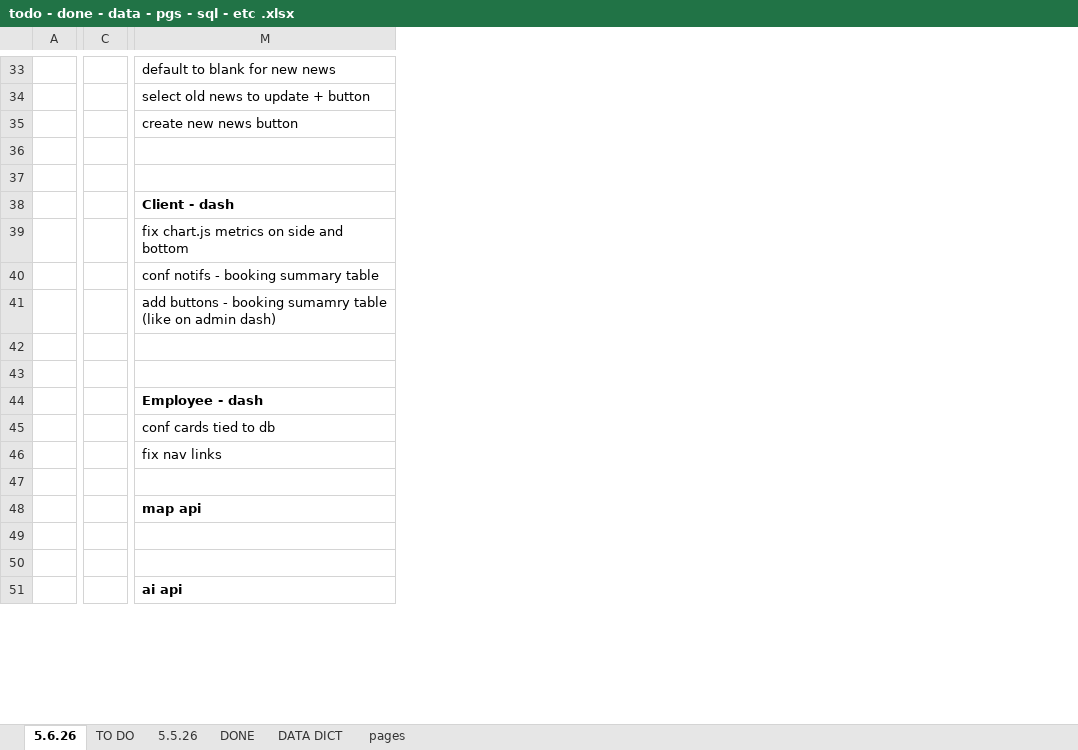
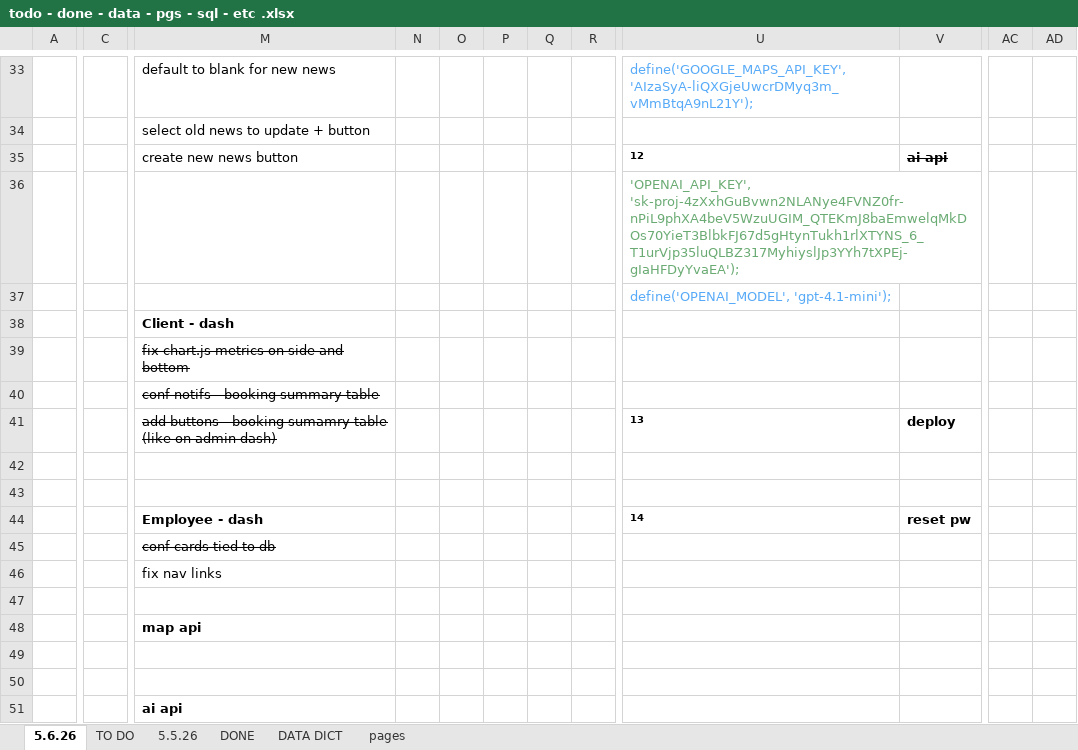
Before and after one commit to Dshami120/CS5910_sys_NYSParks, an Excel workbook: todo - done - data - pgs - sql - etc .xlsx, sheet 5.6.26, drawn as a sheet; only a part is shown, gaps mark what is left out; values as stored, in another font and other column widths than the file's, no borders; removed rows and columns are numbered as before the commit, all else as after; the diff covers the shown part only; the diff names each change by its address in the sheet, - before the commit and + after, or states it on an @@ line.

```diff
--- a/todo - done - data - pgs - sql - etc .xlsx (sheet 5.6.26)
+++ b/todo - done - data - pgs - sql - etc .xlsx (sheet 5.6.26)
-column A, empty
+column A, empty
-column C, empty
+column C, empty
+column N, empty
+column O, empty
+column P, empty
+column Q, empty
+column R, empty
+column U, rows 33-44: define('GOOGLE_MAPS_API_KEY', 'AIzaSyA-liQXGjeUwcrDMyq3m_vMmBtqA9nL21Y'); |  | 12 | 'OPENAI_API_KEY', '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'); | define('OPENAI_MODEL', 'gpt-4.1-mini'); |  |  |  | 13 |  |  | 14
+column V, rows 35-44: ai api |  |  |  |  |  | deploy |  |  | reset pw
+column AC, empty
+column AD, empty
-M39:M41 strikethrough: off
+M39:M41 strikethrough: on
-M45 strikethrough: off
+M45 strikethrough: on
```
Also changed, not shown: 24 added rows, 8 added columns, 12 edited cells and cell formats elsewhere in this sheet, 9 other files.
